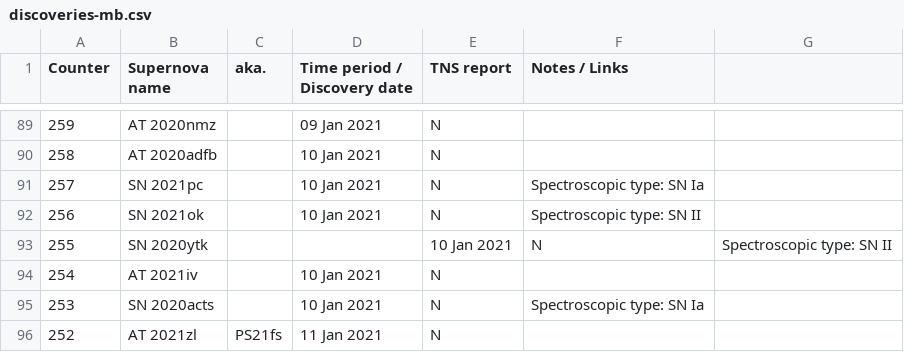
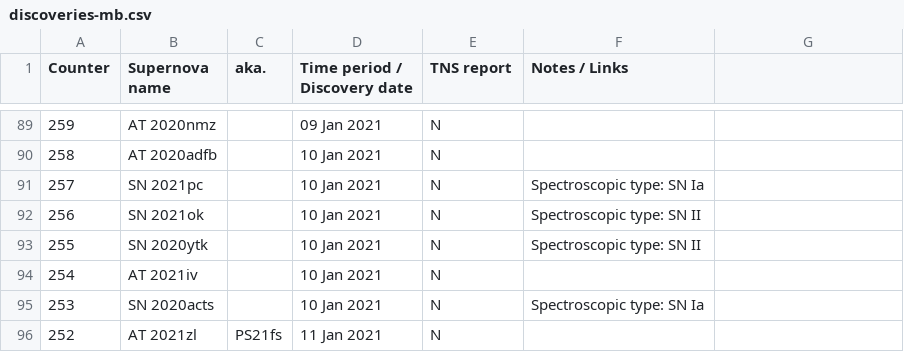
Before and after one commit to mbiesiad/supernovas-biesiada, a CSV file: table/discoveries-mb.csv, drawn as a sheet; only a part is shown, gaps mark what is left out.

Commit message:
Update discoveries-mb.csv
Fixed

```diff
--- a/table/discoveries-mb.csv
+++ b/table/discoveries-mb.csv
@@ -92,3 +92,3 @@ Counter, Supernova name, aka., Time period / Discovery date, TNS report, Notes /
 256,SN 2021ok,,10 Jan 2021,N,Spectroscopic type: SN II
-255,SN 2020ytk,,,10 Jan 2021,N,Spectroscopic type: SN II
+255,SN 2020ytk,,10 Jan 2021,N,Spectroscopic type: SN II
 254,AT 2021iv,,10 Jan 2021,N,,
```
